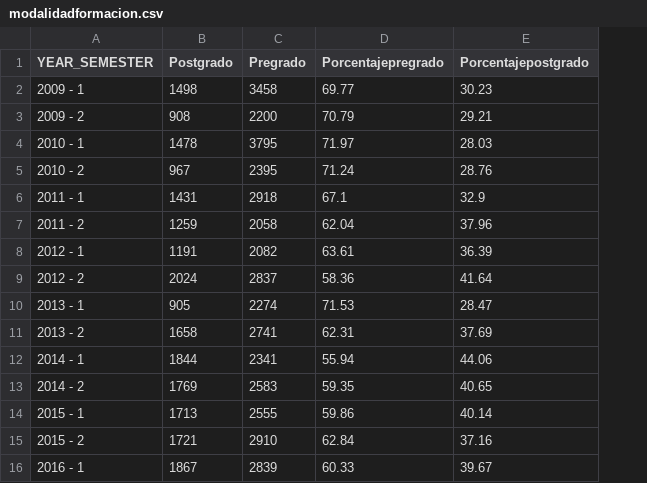
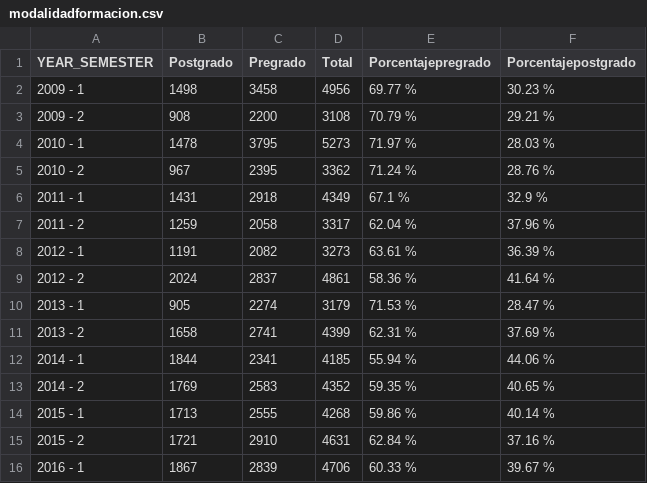
Before and after one commit to estadisticaun/Softwares, a CSV file: modalidadformacion.csv, drawn as a sheet; only a part is shown; addresses are those after the commit; the diff covers the shown part only; the diff names each change by its address in the sheet, - before the commit and + after, or states it on an @@ line.

```diff
--- a/modalidadformacion.csv
+++ b/modalidadformacion.csv
+column D (Total), rows 2-16: 4956 | 3108 | 5273 | 3362 | 4349 | 3317 | 3273 | 4861 | 3179 | 4399 | 4185 | 4352 | 4268 | 4631 | 4706
-E2 (Porcentajepregrado): 69.77
+E2 (Porcentajepregrado): 69.77 %
-F2 (Porcentajepostgrado): 30.23
+F2 (Porcentajepostgrado): 30.23 %
-E3 (Porcentajepregrado): 70.79
+E3 (Porcentajepregrado): 70.79 %
-F3 (Porcentajepostgrado): 29.21
+F3 (Porcentajepostgrado): 29.21 %
-E4 (Porcentajepregrado): 71.97
+E4 (Porcentajepregrado): 71.97 %
-F4 (Porcentajepostgrado): 28.03
+F4 (Porcentajepostgrado): 28.03 %
-E5 (Porcentajepregrado): 71.24
+E5 (Porcentajepregrado): 71.24 %
-F5 (Porcentajepostgrado): 28.76
+F5 (Porcentajepostgrado): 28.76 %
-E6 (Porcentajepregrado): 67.1
+E6 (Porcentajepregrado): 67.1 %
-F6 (Porcentajepostgrado): 32.9
+F6 (Porcentajepostgrado): 32.9 %
-E7 (Porcentajepregrado): 62.04
+E7 (Porcentajepregrado): 62.04 %
-F7 (Porcentajepostgrado): 37.96
+F7 (Porcentajepostgrado): 37.96 %
-E8 (Porcentajepregrado): 63.61
+E8 (Porcentajepregrado): 63.61 %
-F8 (Porcentajepostgrado): 36.39
+F8 (Porcentajepostgrado): 36.39 %
-E9 (Porcentajepregrado): 58.36
+E9 (Porcentajepregrado): 58.36 %
-F9 (Porcentajepostgrado): 41.64
+F9 (Porcentajepostgrado): 41.64 %
-E10 (Porcentajepregrado): 71.53
+E10 (Porcentajepregrado): 71.53 %
-F10 (Porcentajepostgrado): 28.47
+F10 (Porcentajepostgrado): 28.47 %
-E11 (Porcentajepregrado): 62.31
+E11 (Porcentajepregrado): 62.31 %
-F11 (Porcentajepostgrado): 37.69
+F11 (Porcentajepostgrado): 37.69 %
-E12 (Porcentajepregrado): 55.94
+E12 (Porcentajepregrado): 55.94 %
-F12 (Porcentajepostgrado): 44.06
+F12 (Porcentajepostgrado): 44.06 %
-E13 (Porcentajepregrado): 59.35
+E13 (Porcentajepregrado): 59.35 %
-F13 (Porcentajepostgrado): 40.65
+F13 (Porcentajepostgrado): 40.65 %
-E14 (Porcentajepregrado): 59.86
+E14 (Porcentajepregrado): 59.86 %
-F14 (Porcentajepostgrado): 40.14
+F14 (Porcentajepostgrado): 40.14 %
-E15 (Porcentajepregrado): 62.84
+E15 (Porcentajepregrado): 62.84 %
-F15 (Porcentajepostgrado): 37.16
+F15 (Porcentajepostgrado): 37.16 %
-E16 (Porcentajepregrado): 60.33
+E16 (Porcentajepregrado): 60.33 %
-F16 (Porcentajepostgrado): 39.67
+F16 (Porcentajepostgrado): 39.67 %
```
Also changed, not shown: 16 edited cells elsewhere in this file, modalidadformaciontabla.csv, 25 other files.
